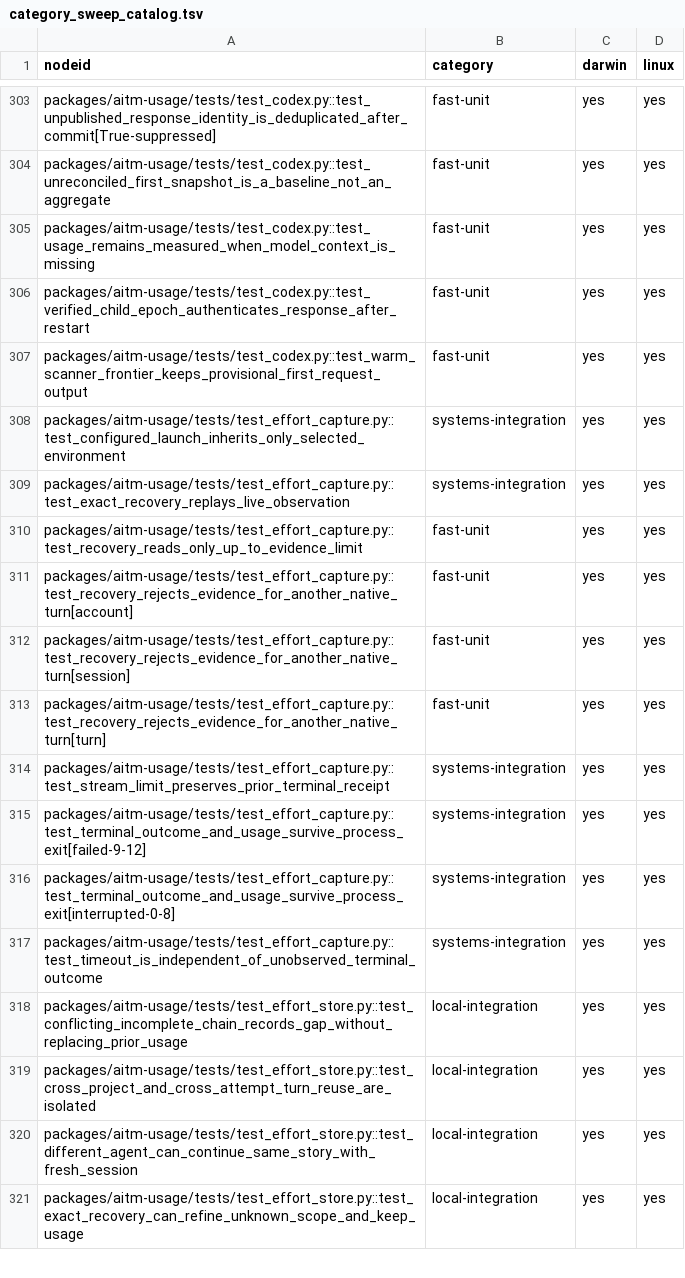
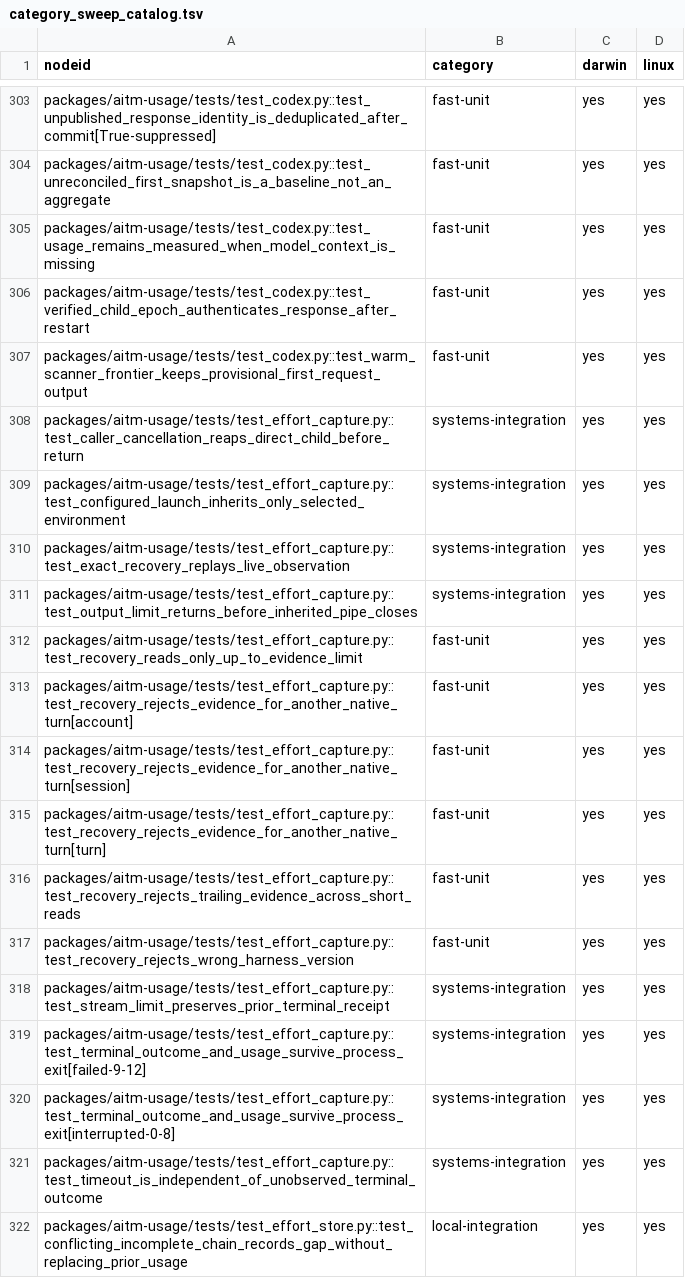
Before and after one commit to kburson/aitm, a TSV file: tools/ci/category_sweep_catalog.tsv, drawn as a sheet; only a part is shown, gaps mark what is left out; the shorter side is filled out with more unchanged rows; the diff names each change by its address in the sheet, - before the commit and + after, or states it on an @@ line.

Commit message:
[#438] Bound cancellation, pipe overflow and exact recovery

```diff
--- a/tools/ci/category_sweep_catalog.tsv
+++ b/tools/ci/category_sweep_catalog.tsv
+row 308: packages/aitm-usage/tests/test_effort_capture.py::test_caller_cancellation_reaps_direct_child_before_return | systems-integration | yes | yes
+row 311: packages/aitm-usage/tests/test_effort_capture.py::test_output_limit_returns_before_inherited_pipe_closes | systems-integration | yes | yes
+row 316: packages/aitm-usage/tests/test_effort_capture.py::test_recovery_rejects_trailing_evidence_across_short_reads | fast-unit | yes | yes
+row 317: packages/aitm-usage/tests/test_effort_capture.py::test_recovery_rejects_wrong_harness_version | fast-unit | yes | yes
```
Also changed, not shown: 2 other files.
